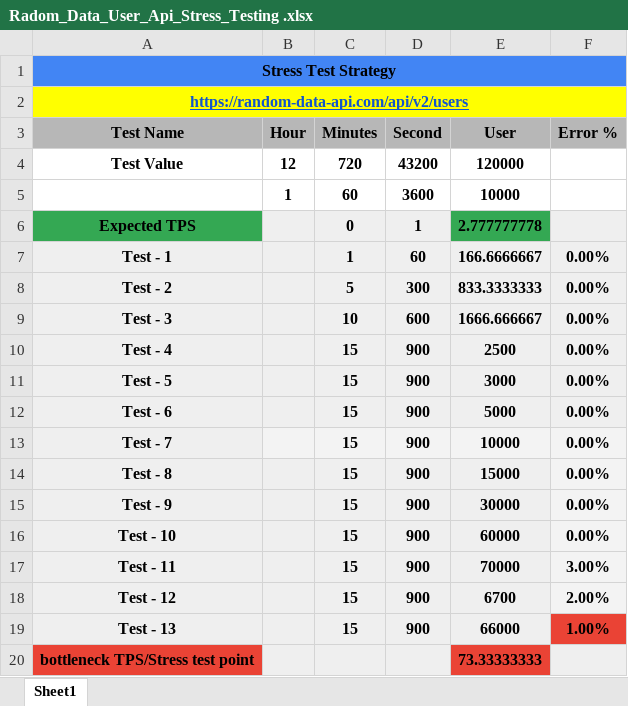
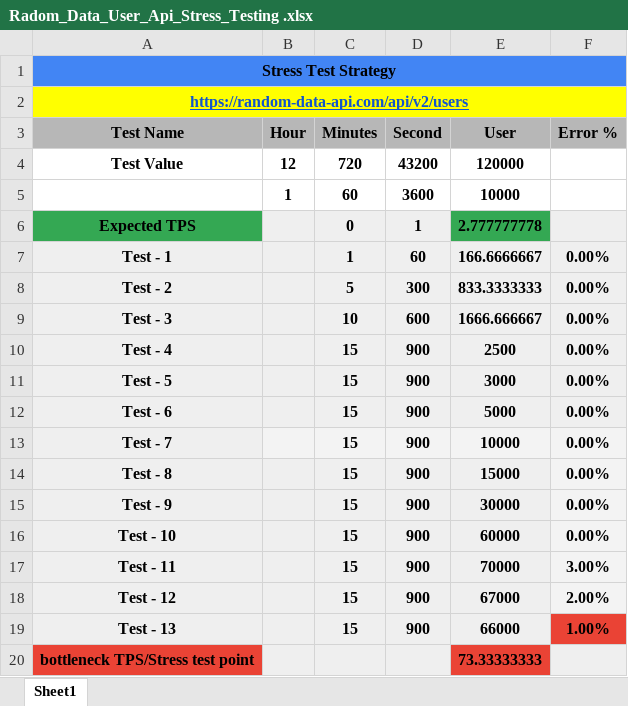
Before and after one commit to tawsifmahmud05/Random-User-API-Performance-Test, an Excel workbook: resources/Radom_Data_User_Api_Stress_Testing .xlsx, sheet Sheet1, drawn as a sheet; values as stored, in another font and other column widths than the file's, no borders; charts and pictures not drawn; the diff names each change by its address in the sheet, - before the commit and + after, or states it on an @@ line.

Commit message:
Stress testing fixed

```diff
--- a/resources/Radom_Data_User_Api_Stress_Testing .xlsx (sheet Sheet1)
+++ b/resources/Radom_Data_User_Api_Stress_Testing .xlsx (sheet Sheet1)
-E18 (User): 6700
+E18 (User): 67000
```
Also changed, not shown: charts or pictures.
